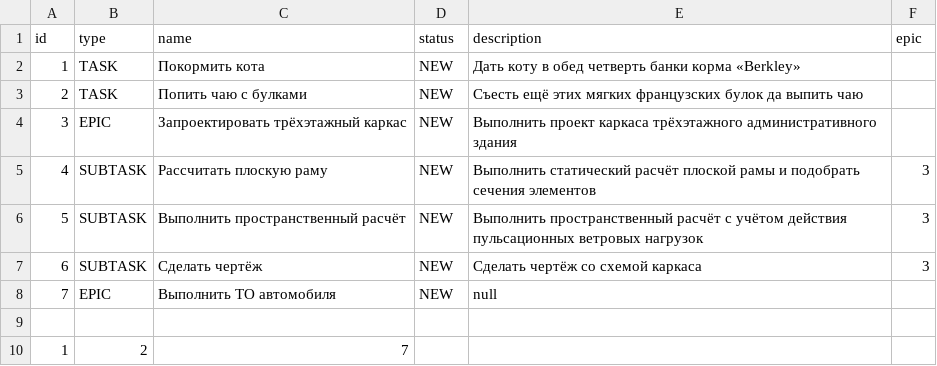
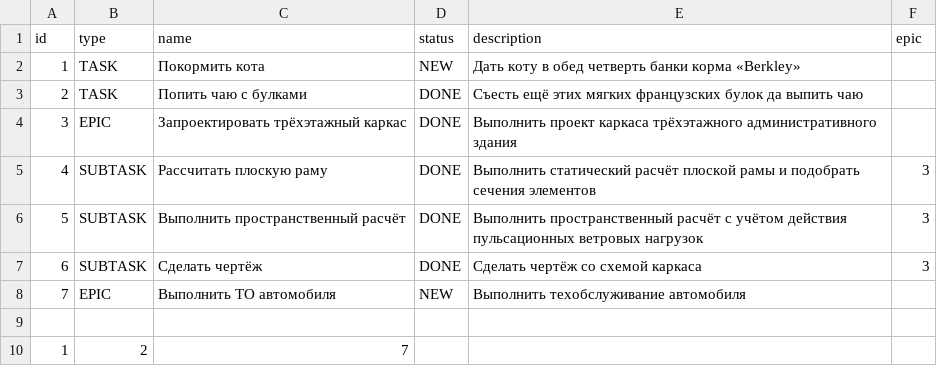
Before and after one commit to damikhaylov/java-sprint2-hw, a CSV file: newtasks.csv, drawn as a sheet.

```diff
--- a/newtasks.csv
+++ b/newtasks.csv
@@ -2,8 +2,8 @@ id,type,name,status,description,epic
 1,TASK,Покормить кота,NEW,Дать коту в обед четверть банки корма «Berkley»,
-2,TASK,Попить чаю с булками,NEW,Съесть ещё этих мягких французских булок да выпить чаю,
-3,EPIC,Запроектировать трёхэтажный каркас,NEW,Выполнить проект каркаса трёхэтажного административного здания,
-4,SUBTASK,Рассчитать плоскую раму,NEW,Выполнить статический расчёт плоской рамы и подобрать сечения элементов,3
-5,SUBTASK,Выполнить пространственный расчёт,NEW,Выполнить пространственный расчёт с учётом действия пульсационных ветровых нагрузок,3
-6,SUBTASK,Сделать чертёж,NEW,Сделать чертёж со схемой каркаса,3
-7,EPIC,Выполнить ТО автомобиля,NEW,null,
+2,TASK,Попить чаю с булками,DONE,Съесть ещё этих мягких французских булок да выпить чаю,
+3,EPIC,Запроектировать трёхэтажный каркас,DONE,Выполнить проект каркаса трёхэтажного административного здания,
+4,SUBTASK,Рассчитать плоскую раму,DONE,Выполнить статический расчёт плоской рамы и подобрать сечения элементов,3
+5,SUBTASK,Выполнить пространственный расчёт,DONE,Выполнить пространственный расчёт с учётом действия пульсационных ветровых нагрузок,3
+6,SUBTASK,Сделать чертёж,DONE,Сделать чертёж со схемой каркаса,3
+7,EPIC,Выполнить ТО автомобиля,NEW,Выполнить техобслуживание автомобиля,
 
```
Also changed, not shown: tasks.csv, 2 other files.
